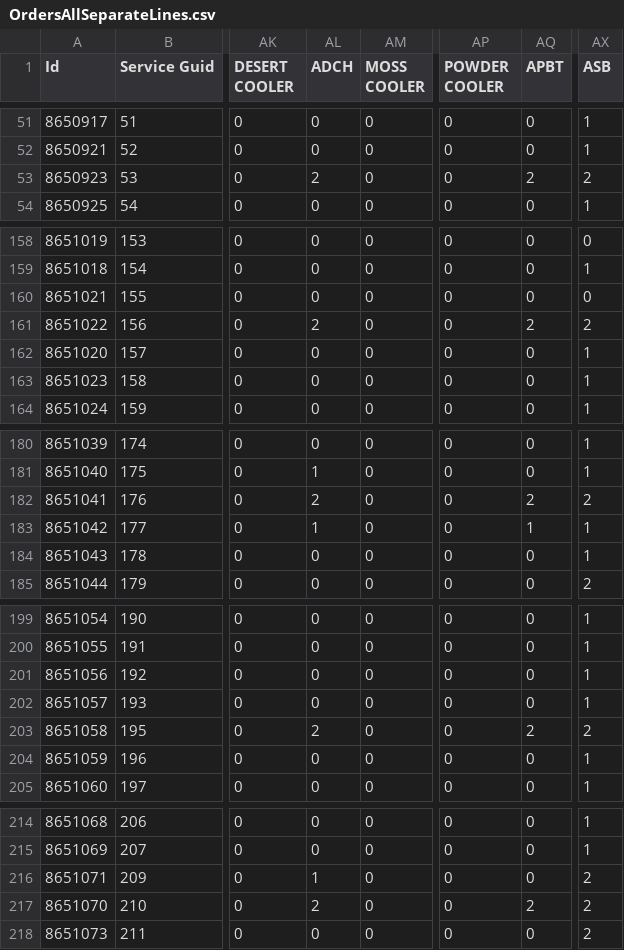
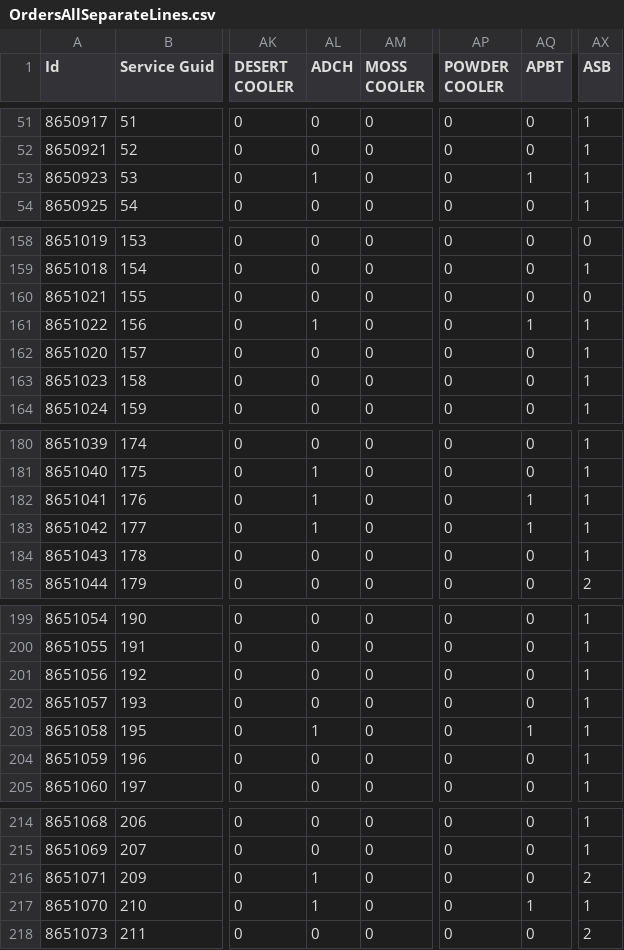
Before and after one commit to knndylx/BackerKitFormatter, a CSV file: BackerKitFormatter/OrderListTest/OrdersAllSeparateLines.csv, drawn as a sheet; only a part is shown, gaps mark what is left out; the diff covers the shown part only; the diff names each change by its address in the sheet, - before the commit and + after, or states it on an @@ line.

```diff
--- a/BackerKitFormatter/OrderListTest/OrdersAllSeparateLines.csv
+++ b/BackerKitFormatter/OrderListTest/OrdersAllSeparateLines.csv
-AL53 (ADCH): 2
+AL53 (ADCH): 1
-AQ53 (APBT): 2
+AQ53 (APBT): 1
-AX53 (ASB): 2
+AX53 (ASB): 1
-AL161 (ADCH): 2
+AL161 (ADCH): 1
-AQ161 (APBT): 2
+AQ161 (APBT): 1
-AX161 (ASB): 2
+AX161 (ASB): 1
-AL182 (ADCH): 2
+AL182 (ADCH): 1
-AQ182 (APBT): 2
+AQ182 (APBT): 1
-AX182 (ASB): 2
+AX182 (ASB): 1
-AL203 (ADCH): 2
+AL203 (ADCH): 1
-AQ203 (APBT): 2
+AQ203 (APBT): 1
-AX203 (ASB): 2
+AX203 (ASB): 1
-AL217 (ADCH): 2
+AL217 (ADCH): 1
-AQ217 (APBT): 2
+AQ217 (APBT): 1
-AX217 (ASB): 2
+AX217 (ASB): 1
```
Also changed, not shown: 62 edited cells elsewhere in this file, 4 other files.
